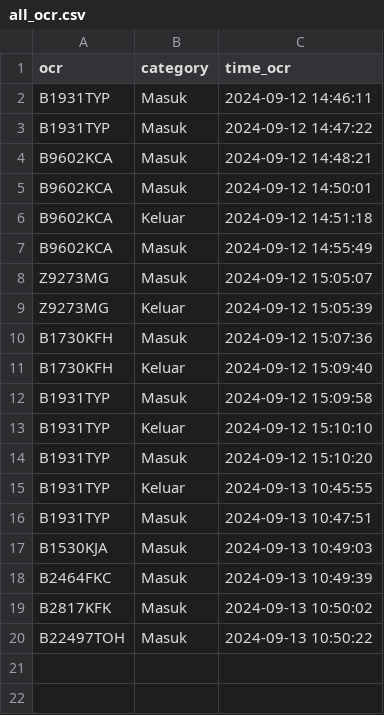
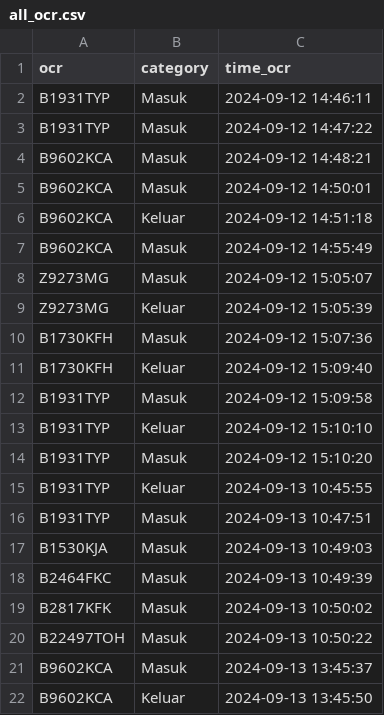
Before and after one commit to rocery/ocr_plate, a CSV file: img_ocr/ocr/all_ocr.csv, drawn as a sheet; the diff names each change by its address in the sheet, - before the commit and + after, or states it on an @@ line.

```diff
--- a/img_ocr/ocr/all_ocr.csv
+++ b/img_ocr/ocr/all_ocr.csv
+row 21: B9602KCA | Masuk | 2024-09-13 13:45:37
+row 22: B9602KCA | Keluar | 2024-09-13 13:45:50
```
Also changed, not shown: img_ocr/ocr/2024-09-13/2024-09-13.csv, img_ocr/upload.csv, 8 other files.
